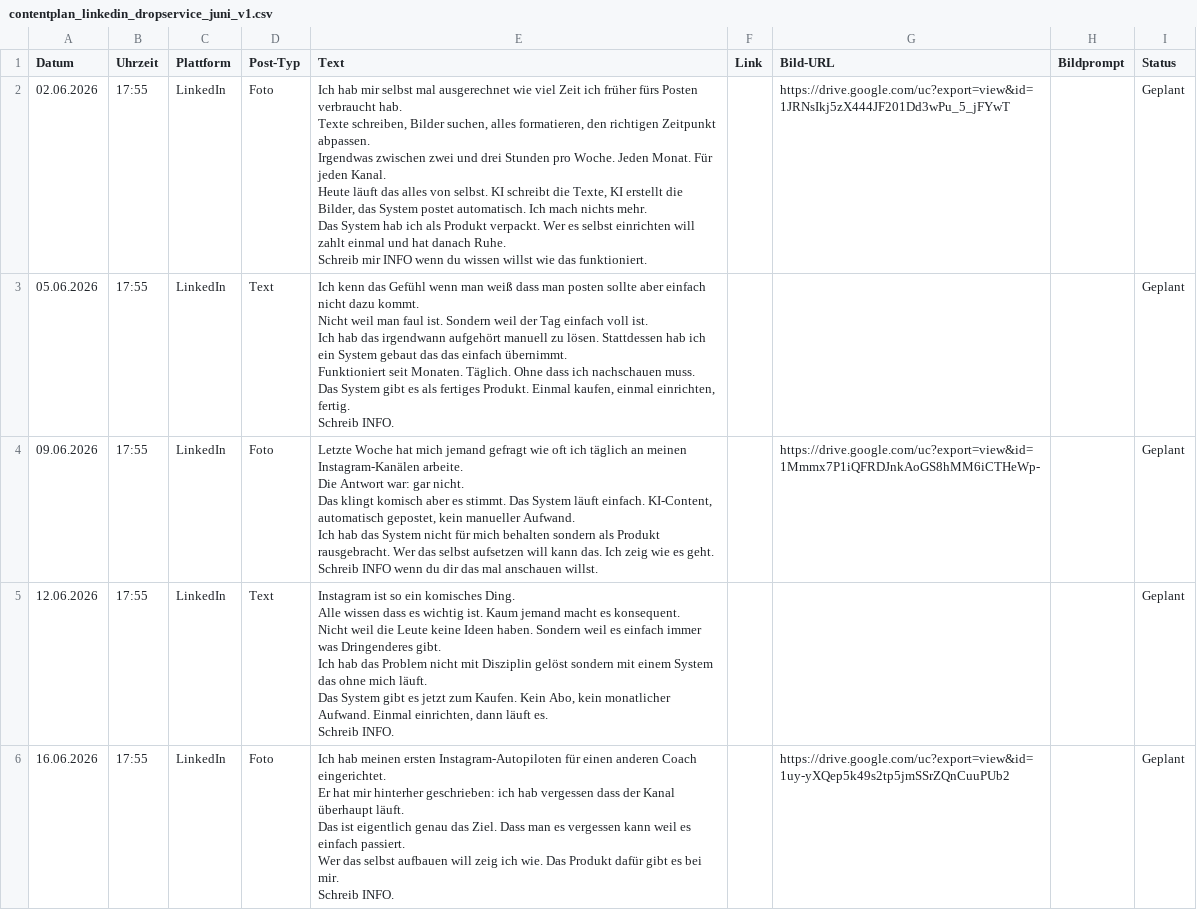
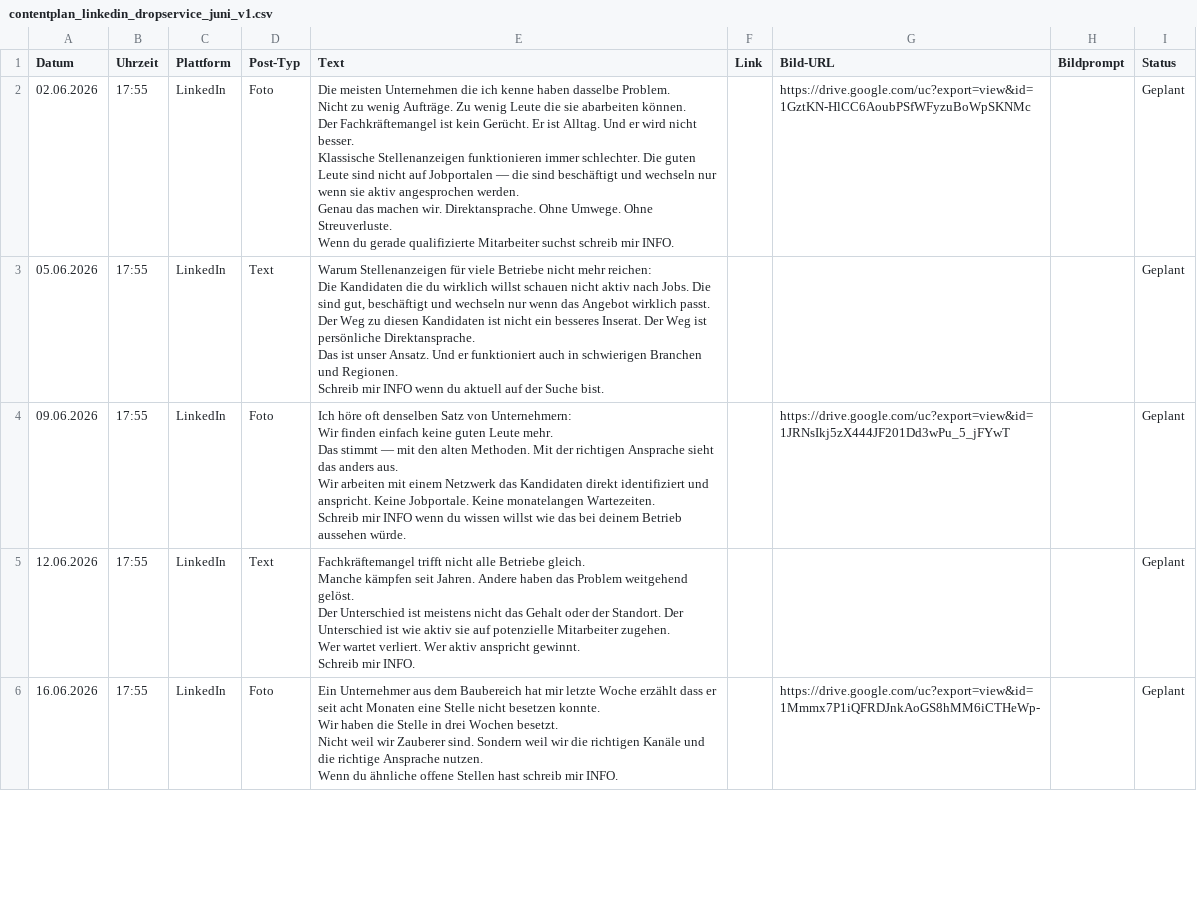
Before and after one commit to anstock-58/instagram-autopilot, a CSV file: outputs/contentplan_linkedin_dropservice_juni_v1.csv, drawn as a sheet; only a part is shown; the diff covers the shown part only.

```diff
--- a/outputs/contentplan_linkedin_dropservice_juni_v1.csv
+++ b/outputs/contentplan_linkedin_dropservice_juni_v1.csv
@@ -1,52 +1,46 @@
 "Datum","Uhrzeit","Plattform","Post-Typ","Text","Link","Bild-URL","Bildprompt","Status"
-"02.06.2026","17:55","LinkedIn","Foto","Ich hab mir selbst mal ausgerechnet wie viel Zeit ich früher fürs Posten verbraucht hab.
-
-Texte schreiben, Bilder suchen, alles formatieren, den richtigen Zeitpunkt abpassen.
-
-Irgendwas zwischen zwei und drei Stunden pro Woche. Jeden Monat. Für jeden Kanal.
-
-Heute läuft das alles von selbst. KI schreibt die Texte, KI erstellt die Bilder, das System postet automatisch. Ich mach nichts mehr.
-
-Das System hab ich als Produkt verpackt. Wer es selbst einrichten will zahlt einmal und hat danach Ruhe.
-
-Schreib mir INFO wenn du wissen willst wie das funktioniert.","","https://drive.google.com/uc?export=view&id=1JRNsIkj5zX444JF201Dd3wPu_5_jFYwT","","Geplant"
-"05.06.2026","17:55","LinkedIn","Text","Ich kenn das Gefühl wenn man weiß dass man posten sollte aber einfach nicht dazu kommt.
-
-Nicht weil man faul ist. Sondern weil der Tag einfach voll ist.
-
-Ich hab das irgendwann aufgehört manuell zu lösen. Stattdessen hab ich ein System gebaut das das einfach übernimmt.
-
-Funktioniert seit Monaten. Täglich. Ohne dass ich nachschauen muss.
-
-Das System gibt es als fertiges Produkt. Einmal kaufen, einmal einrichten, fertig.
-
-Schreib INFO.","","","","Geplant"
-"09.06.2026","17:55","LinkedIn","Foto","Letzte Woche hat mich jemand gefragt wie oft ich täglich an meinen Instagram-Kanälen arbeite.
-
-Die Antwort war: gar nicht.
-
-Das klingt komisch aber es stimmt. Das System läuft einfach. KI-Content, automatisch gepostet, kein manueller Aufwand.
-
-Ich hab das System nicht für mich behalten sondern als Produkt rausgebracht. Wer das selbst aufsetzen will kann das. Ich zeig wie es geht.
-
-Schreib INFO wenn du dir das mal anschauen willst.","","https://drive.google.com/uc?export=view&id=1Mmmx7P1iQFRDJnkAoGS8hMM6iCTHeWp-","","Geplant"
-"12.06.2026","17:55","LinkedIn","Text","Instagram ist so ein komisches Ding.
-
-Alle wissen dass es wichtig ist. Kaum jemand macht es konsequent.
-
-Nicht weil die Leute keine Ideen haben. Sondern weil es einfach immer was Dringenderes gibt.
-
-Ich hab das Problem nicht mit Disziplin gelöst sondern mit einem System das ohne mich läuft.
-
-Das System gibt es jetzt zum Kaufen. Kein Abo, kein monatlicher Aufwand. Einmal einrichten, dann läuft es.
-
-Schreib INFO.","","","","Geplant"
-"16.06.2026","17:55","LinkedIn","Foto","Ich hab meinen ersten Instagram-Autopiloten für einen anderen Coach eingerichtet.
-
-Er hat mir hinterher geschrieben: ich hab vergessen dass der Kanal überhaupt läuft.
-
-Das ist eigentlich genau das Ziel. Dass man es vergessen kann weil es einfach passiert.
-
-Wer das selbst aufbauen will zeig ich wie. Das Produkt dafür gibt es bei mir.
-
-Schreib INFO.","","https://drive.google.com/uc?export=view&id=1uy-yXQep5k49s2tp5jmSSrZQnCuuPUb2","","Geplant"
+"02.06.2026","17:55","LinkedIn","Foto","Die meisten Unternehmen die ich kenne haben dasselbe Problem.
+
+Nicht zu wenig Aufträge. Zu wenig Leute die sie abarbeiten können.
+
+Der Fachkräftemangel ist kein Gerücht. Er ist Alltag. Und er wird nicht besser.
+
+Klassische Stellenanzeigen funktionieren immer schlechter. Die guten Leute sind nicht auf Jobportalen — die sind beschäftigt und wechseln nur wenn sie aktiv angesprochen werden.
+
+Genau das machen wir. Direktansprache. Ohne Umwege. Ohne Streuverluste.
+
+Wenn du gerade qualifizierte Mitarbeiter suchst schreib mir INFO.","","https://drive.google.com/uc?export=view&id=1GztKN-HlCC6AoubPSfWFyzuBoWpSKNMc","","Geplant"
+"05.06.2026","17:55","LinkedIn","Text","Warum Stellenanzeigen für viele Betriebe nicht mehr reichen:
+
+Die Kandidaten die du wirklich willst schauen nicht aktiv nach Jobs. Die sind gut, beschäftigt und wechseln nur wenn das Angebot wirklich passt.
+
+Der Weg zu diesen Kandidaten ist nicht ein besseres Inserat. Der Weg ist persönliche Direktansprache.
+
+Das ist unser Ansatz. Und er funktioniert auch in schwierigen Branchen und Regionen.
+
+Schreib mir INFO wenn du aktuell auf der Suche bist.","","","","Geplant"
+"09.06.2026","17:55","LinkedIn","Foto","Ich höre oft denselben Satz von Unternehmern:
+
+Wir finden einfach keine guten Leute mehr.
+
+Das stimmt — mit den alten Methoden. Mit der richtigen Ansprache sieht das anders aus.
+
+Wir arbeiten mit einem Netzwerk das Kandidaten direkt identifiziert und anspricht. Keine Jobportale. Keine monatelangen Wartezeiten.
+
+Schreib mir INFO wenn du wissen willst wie das bei deinem Betrieb aussehen würde.","","https://drive.google.com/uc?export=view&id=1JRNsIkj5zX444JF201Dd3wPu_5_jFYwT","","Geplant"
+"12.06.2026","17:55","LinkedIn","Text","Fachkräftemangel trifft nicht alle Betriebe gleich.
+
+Manche kämpfen seit Jahren. Andere haben das Problem weitgehend gelöst.
+
+Der Unterschied ist meistens nicht das Gehalt oder der Standort. Der Unterschied ist wie aktiv sie auf potenzielle Mitarbeiter zugehen.
+
+Wer wartet verliert. Wer aktiv anspricht gewinnt.
+
+Schreib mir INFO.","","","","Geplant"
+"16.06.2026","17:55","LinkedIn","Foto","Ein Unternehmer aus dem Baubereich hat mir letzte Woche erzählt dass er seit acht Monaten eine Stelle nicht besetzen konnte.
+
+Wir haben die Stelle in drei Wochen besetzt.
+
+Nicht weil wir Zauberer sind. Sondern weil wir die richtigen Kanäle und die richtige Ansprache nutzen.
+
+Wenn du ähnliche offene Stellen hast schreib mir INFO.","","https://drive.google.com/uc?export=view&id=1Mmmx7P1iQFRDJnkAoGS8hMM6iCTHeWp-","","Geplant"
```
Also changed, not shown: 6 edited cells elsewhere in this file.
